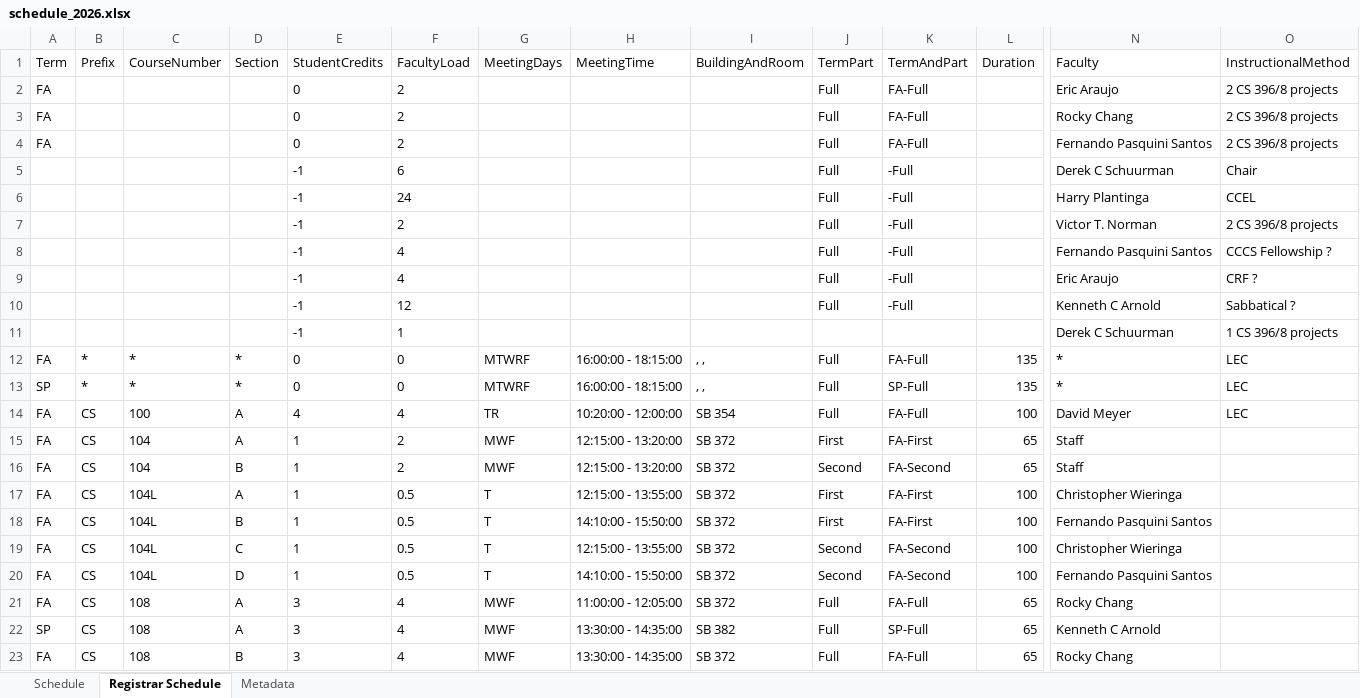
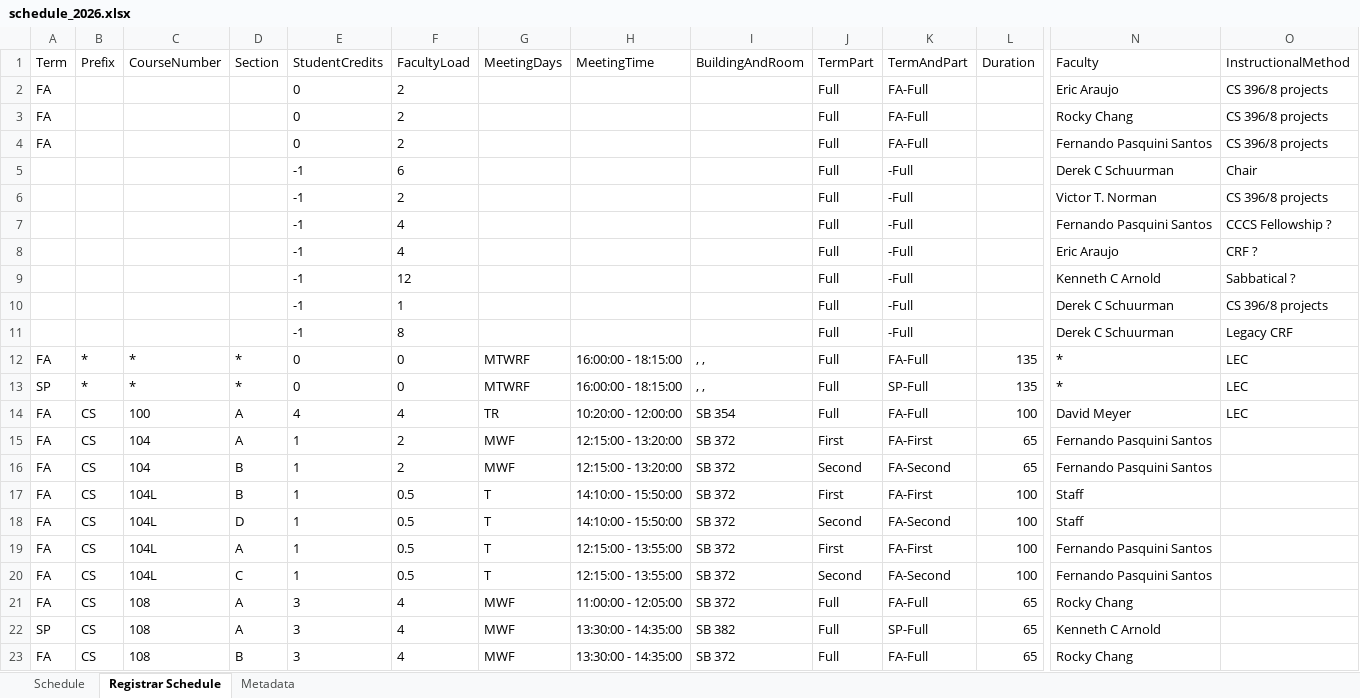
Before and after one commit to kvlinden/kvlinden.github.io, an Excel workbook: data/schedule_2026.xlsx, sheet Registrar Schedule, drawn as a sheet; only a part is shown, gaps mark what is left out; values as stored, in another font and other column widths than the file's, no borders; removed rows and columns are numbered as before the commit, all else as after; rows hold the shown columns only; the diff covers the shown part only; the diff names each change by its address in the sheet, - before the commit and + after, or states it on an @@ line.

Commit message:
consolidated 2026 schedules

```diff
--- a/data/schedule_2026.xlsx (sheet Registrar Schedule)
+++ b/data/schedule_2026.xlsx (sheet Registrar Schedule)
-O2:O4 (InstructionalMethod): 2 CS 396/8 projects
+O2:O4 (InstructionalMethod): CS 396/8 projects
-row 6:  |  |  |  | -1 | 24 |  |  |  | Full | -Full |  | Harry Plantinga | CCEL
-O6 (InstructionalMethod): 2 CS 396/8 projects
+O6 (InstructionalMethod): CS 396/8 projects
-J10 (TermPart): (empty)
+J10 (TermPart): Full
-K10 (TermAndPart): (empty)
+K10 (TermAndPart): -Full
-O10 (InstructionalMethod): 1 CS 396/8 projects
+O10 (InstructionalMethod): CS 396/8 projects
+row 11:  |  |  |  | -1 | 8 |  |  |  | Full | -Full |  | Derek C Schuurman | Legacy CRF
-N15:N16 (Faculty): Staff
+N15:N16 (Faculty): Fernando Pasquini Santos
-D17 (Section): A
+D17 (Section): B
-H17 (MeetingTime): 12:15:00 - 13:55:00
+H17 (MeetingTime): 14:10:00 - 15:50:00
-N17 (Faculty): Christopher Wieringa
+N17 (Faculty): Staff
-D18 (Section): B
+D18 (Section): D
-J18 (TermPart): First
+J18 (TermPart): Second
-K18 (TermAndPart): FA-First
+K18 (TermAndPart): FA-Second
-N18 (Faculty): Fernando Pasquini Santos
+N18 (Faculty): Staff
-D19 (Section): C
+D19 (Section): A
-J19 (TermPart): Second
+J19 (TermPart): First
-K19 (TermAndPart): FA-Second
+K19 (TermAndPart): FA-First
-N19 (Faculty): Christopher Wieringa
+N19 (Faculty): Fernando Pasquini Santos
-D20 (Section): D
+D20 (Section): C
-H20 (MeetingTime): 14:10:00 - 15:50:00
+H20 (MeetingTime): 12:15:00 - 13:55:00
```
Also changed, not shown: 5 added rows, 5 removed rows and 3 edited cells elsewhere in this sheet, sheet Schedule, sheet Metadata, 1 other file.
